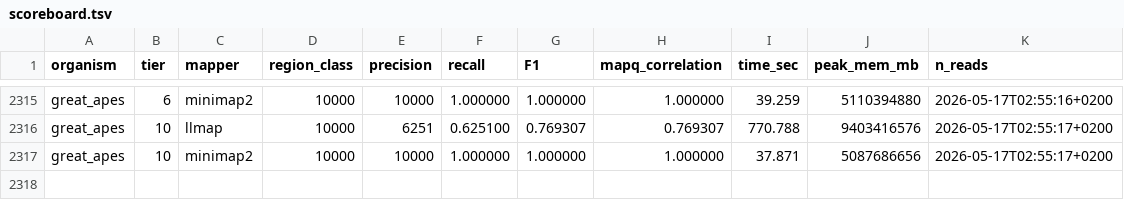
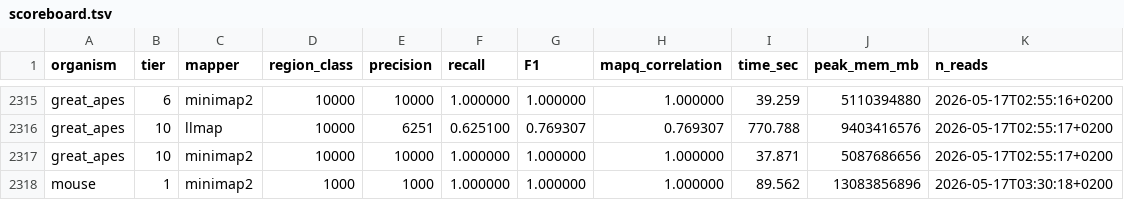
Before and after one commit to schlein-lab/LLmap, a TSV file: benchmarks/scoreboard.tsv, drawn as a sheet; only a part is shown, gaps mark what is left out.

```diff
--- a/benchmarks/scoreboard.tsv
+++ b/benchmarks/scoreboard.tsv
@@ -2317 +2317,2 @@ great_apes	10	llmap	10000	6251	0.625100	0.769307	0.769307	770.788	9403416576	202
 great_apes	10	minimap2	10000	10000	1.000000	1.000000	1.000000	37.871	5087686656	2026-05-17T02:55:17+0200
+mouse	1	minimap2	1000	1000	1.000000	1.000000	1.000000	89.562	13083856896	2026-05-17T03:30:18+0200
```
Also changed, not shown: 2 other files.
